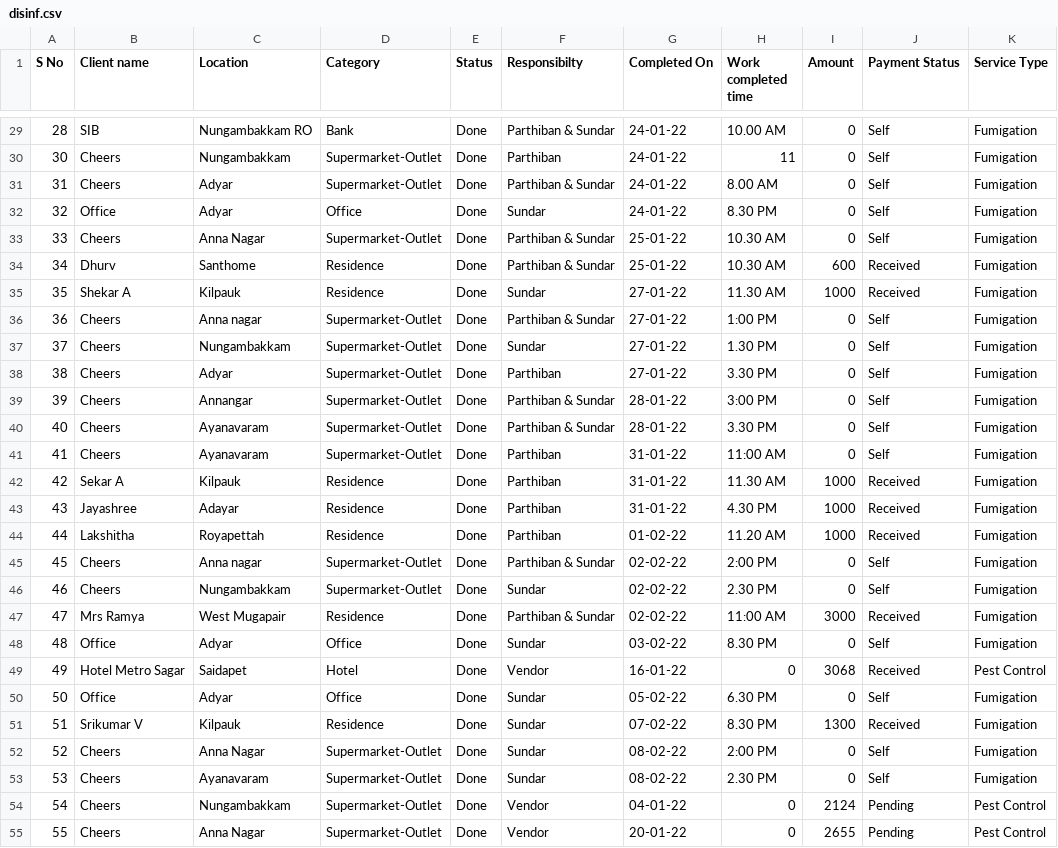
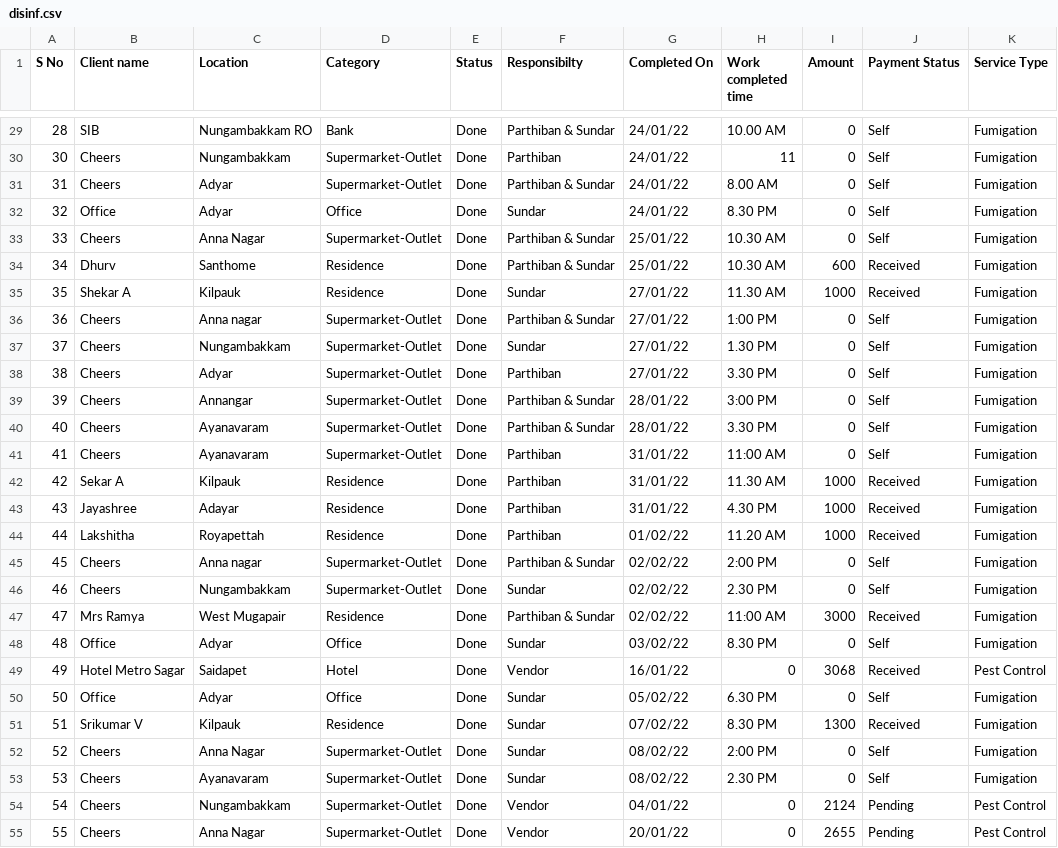
Before and after one commit to SimbhuTwice/sicare, a CSV file: disinf.csv, drawn as a sheet; only a part is shown, gaps mark what is left out; the diff covers the shown part only.

```diff
--- a/disinf.csv
+++ b/disinf.csv
@@ -29,27 +29,27 @@ S No,Client name ,Location ,Category ,Status ,Responsibilty,Completed On,Work co
-28,SIB ,Nungambakkam RO,Bank ,Done ,Parthiban & Sundar ,24-01-22,10.00 AM ,0,Self,Fumigation
-30,Cheers,Nungambakkam ,Supermarket-Outlet,Done ,Parthiban  ,24-01-22,11,0,Self,Fumigation
-31,Cheers ,Adyar,Supermarket-Outlet,Done ,Parthiban & Sundar ,24-01-22,8.00 AM ,0,Self,Fumigation
-32,Office,Adyar,Office,Done ,Sundar ,24-01-22,8.30 PM ,0,Self,Fumigation
-33,Cheers,Anna Nagar,Supermarket-Outlet,Done ,Parthiban & Sundar ,25-01-22,10.30 AM ,0,Self,Fumigation
-34,Dhurv ,Santhome,Residence,Done ,Parthiban & Sundar ,25-01-22,10.30 AM ,600,Received ,Fumigation
-35,Shekar A,Kilpauk,Residence,Done, Sundar ,27-01-22,11.30 AM ,1000,Received ,Fumigation
-36,Cheers,Anna nagar,Supermarket-Outlet,Done,Parthiban & Sundar ,27-01-22,1:00 PM,0,Self,Fumigation
-37,Cheers,Nungambakkam,Supermarket-Outlet,Done,Sundar ,27-01-22,1.30 PM ,0,Self,Fumigation
-38,Cheers,Adyar,Supermarket-Outlet,Done,Parthiban ,27-01-22,3.30 PM ,0,Self,Fumigation
-39,Cheers ,Annangar,Supermarket-Outlet,Done ,Parthiban & Sundar ,28-01-22,3:00 PM,0,Self,Fumigation
-40,Cheers ,Ayanavaram,Supermarket-Outlet,Done ,Parthiban & Sundar ,28-01-22,3.30 PM ,0,Self,Fumigation
-41,Cheers ,Ayanavaram ,Supermarket-Outlet,Done ,Parthiban,31-01-22,11:00 AM,0,Self,Fumigation
-42,Sekar A,Kilpauk ,Residence ,Done ,Parthiban ,31-01-22,11.30 AM ,1000,Received ,Fumigation
-43,Jayashree ,Adayar ,Residence ,Done ,Parthiban ,31-01-22,4.30 PM,1000,Received ,Fumigation
-44,Lakshitha,Royapettah,Residence,Done ,Parthiban,01-02-22,11.20 AM ,1000,Received ,Fumigation
-45,Cheers ,Anna nagar ,Supermarket-Outlet,Done ,Parthiban & Sundar ,02-02-22,2:00 PM,0,Self,Fumigation
-46,Cheers ,Nungambakkam ,Supermarket-Outlet,Done ,Sundar ,02-02-22,2.30 PM ,0,Self,Fumigation
-47,Mrs Ramya ,West Mugapair ,Residence ,Done ,Parthiban & Sundar ,02-02-22,11:00 AM,3000,Received ,Fumigation
-48,Office,Adyar,Office,Done ,Sundar ,03-02-22,8.30 PM ,0,Self,Fumigation
-49,Hotel Metro Sagar ,Saidapet ,Hotel ,Done ,Vendor ,16-01-22,0,3068,Received ,Pest Control
-50,Office,Adyar,Office,Done ,Sundar ,05-02-22,6.30 PM ,0,Self,Fumigation
-51,Srikumar V,Kilpauk,Residence ,Done ,Sundar ,07-02-22,8.30 PM ,1300,Received ,Fumigation
-52,Cheers,Anna Nagar,Supermarket-Outlet,Done ,Sundar ,08-02-22,2:00 PM,0,Self,Fumigation
-53,Cheers,Ayanavaram,Supermarket-Outlet,Done ,Sundar ,08-02-22,2.30 PM ,0,Self,Fumigation
-54,Cheers ,Nungambakkam ,Supermarket-Outlet,Done ,Vendor ,04-01-22,0,2124,Pending,Pest Control
-55,Cheers ,Anna Nagar,Supermarket-Outlet,Done ,Vendor ,20-01-22,0,2655,Pending,Pest Control
+28,SIB ,Nungambakkam RO,Bank ,Done ,Parthiban & Sundar ,24/01/22,10.00 AM ,0,Self,Fumigation
+30,Cheers,Nungambakkam ,Supermarket-Outlet,Done ,Parthiban  ,24/01/22,11,0,Self,Fumigation
+31,Cheers ,Adyar,Supermarket-Outlet,Done ,Parthiban & Sundar ,24/01/22,8.00 AM ,0,Self,Fumigation
+32,Office,Adyar,Office,Done ,Sundar ,24/01/22,8.30 PM ,0,Self,Fumigation
+33,Cheers,Anna Nagar,Supermarket-Outlet,Done ,Parthiban & Sundar ,25/01/22,10.30 AM ,0,Self,Fumigation
+34,Dhurv ,Santhome,Residence,Done ,Parthiban & Sundar ,25/01/22,10.30 AM ,600,Received ,Fumigation
+35,Shekar A,Kilpauk,Residence,Done, Sundar ,27/01/22,11.30 AM ,1000,Received ,Fumigation
+36,Cheers,Anna nagar,Supermarket-Outlet,Done,Parthiban & Sundar ,27/01/22,1:00 PM,0,Self,Fumigation
+37,Cheers,Nungambakkam,Supermarket-Outlet,Done,Sundar ,27/01/22,1.30 PM ,0,Self,Fumigation
+38,Cheers,Adyar,Supermarket-Outlet,Done,Parthiban ,27/01/22,3.30 PM ,0,Self,Fumigation
+39,Cheers ,Annangar,Supermarket-Outlet,Done ,Parthiban & Sundar ,28/01/22,3:00 PM,0,Self,Fumigation
+40,Cheers ,Ayanavaram,Supermarket-Outlet,Done ,Parthiban & Sundar ,28/01/22,3.30 PM ,0,Self,Fumigation
+41,Cheers ,Ayanavaram ,Supermarket-Outlet,Done ,Parthiban,31/01/22,11:00 AM,0,Self,Fumigation
+42,Sekar A,Kilpauk ,Residence ,Done ,Parthiban ,31/01/22,11.30 AM ,1000,Received ,Fumigation
+43,Jayashree ,Adayar ,Residence ,Done ,Parthiban ,31/01/22,4.30 PM,1000,Received ,Fumigation
+44,Lakshitha,Royapettah,Residence,Done ,Parthiban,01/02/22,11.20 AM ,1000,Received ,Fumigation
+45,Cheers ,Anna nagar ,Supermarket-Outlet,Done ,Parthiban & Sundar ,02/02/22,2:00 PM,0,Self,Fumigation
+46,Cheers ,Nungambakkam ,Supermarket-Outlet,Done ,Sundar ,02/02/22,2.30 PM ,0,Self,Fumigation
+47,Mrs Ramya ,West Mugapair ,Residence ,Done ,Parthiban & Sundar ,02/02/22,11:00 AM,3000,Received ,Fumigation
+48,Office,Adyar,Office,Done ,Sundar ,03/02/22,8.30 PM ,0,Self,Fumigation
+49,Hotel Metro Sagar ,Saidapet ,Hotel ,Done ,Vendor ,16/01/22,0,3068,Received ,Pest Control
+50,Office,Adyar,Office,Done ,Sundar ,05/02/22,6.30 PM ,0,Self,Fumigation
+51,Srikumar V,Kilpauk,Residence ,Done ,Sundar ,07/02/22,8.30 PM ,1300,Received ,Fumigation
+52,Cheers,Anna Nagar,Supermarket-Outlet,Done ,Sundar ,08/02/22,2:00 PM,0,Self,Fumigation
+53,Cheers,Ayanavaram,Supermarket-Outlet,Done ,Sundar ,08/02/22,2.30 PM ,0,Self,Fumigation
+54,Cheers ,Nungambakkam ,Supermarket-Outlet,Done ,Vendor ,04/01/22,0,2124,Pending,Pest Control
+55,Cheers ,Anna Nagar,Supermarket-Outlet,Done ,Vendor ,20/01/22,0,2655,Pending,Pest Control
```
Also changed, not shown: 40 edited cells elsewhere in this file.
